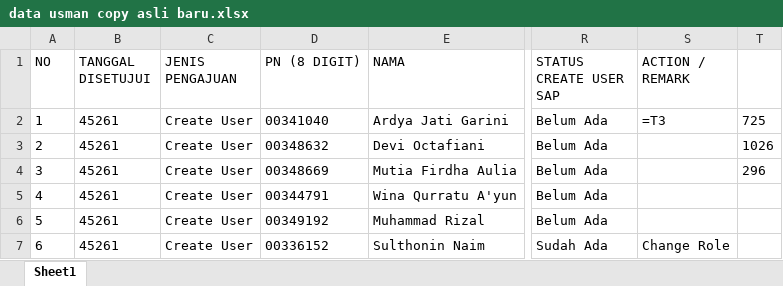
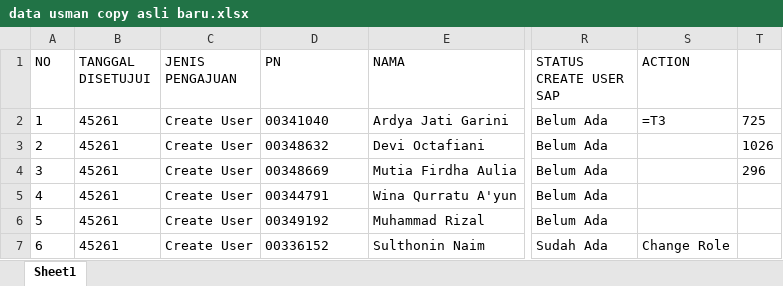
Before and after one commit to rezafakhreza/project_tdc_bri, an Excel workbook: public/DataImport/data usman copy asli baru.xlsx, sheet Sheet1, drawn as a sheet; only a part is shown, gaps mark what is left out; values as stored, in another font and other column widths than the file's, no borders; the diff names each change by its address in the sheet, - before the commit and + after, or states it on an @@ line.

```diff
--- a/public/DataImport/data usman copy asli baru.xlsx (sheet Sheet1)
+++ b/public/DataImport/data usman copy asli baru.xlsx (sheet Sheet1)
-D1: PN (8 DIGIT)
+D1: PN
-S1: ACTION / REMARK
+S1: ACTION
```
Also changed, not shown: 11 other files.
